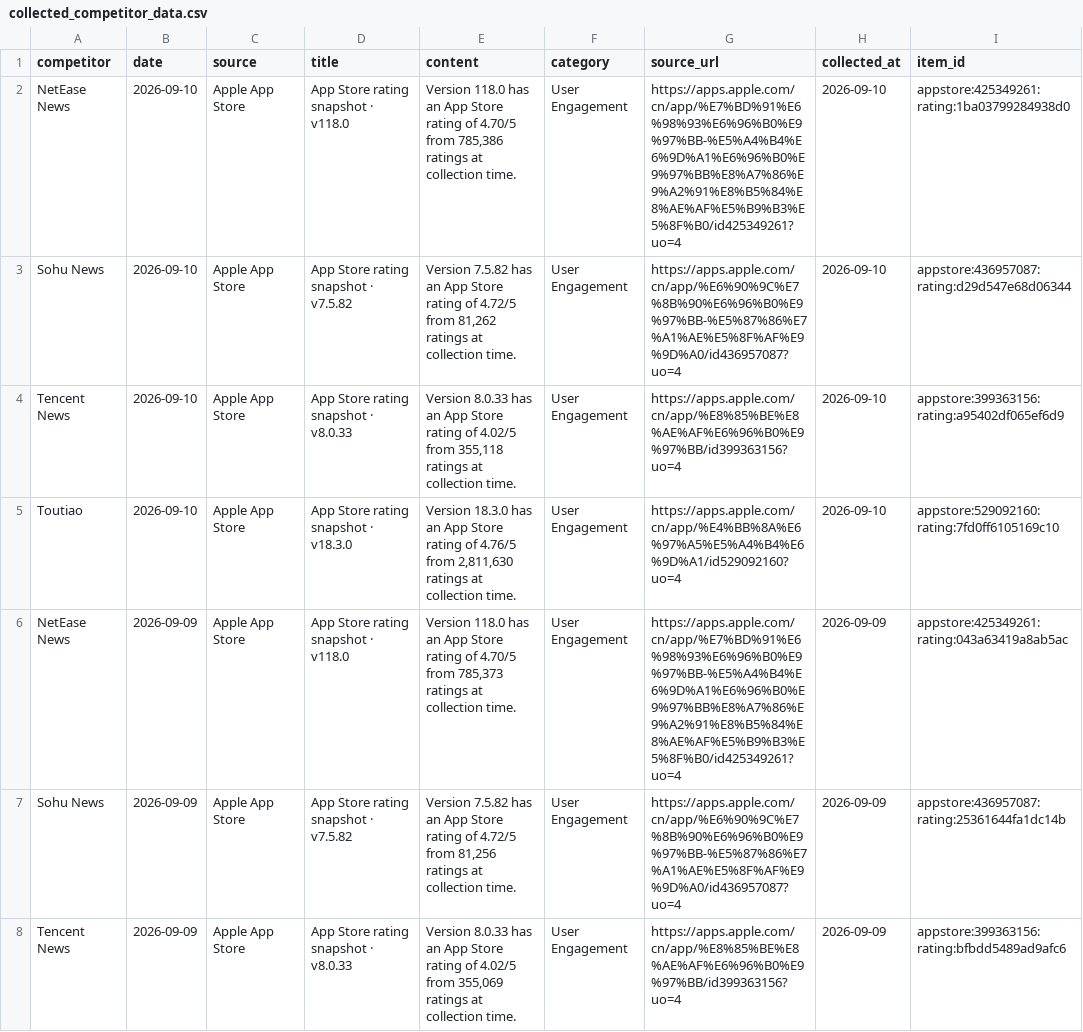
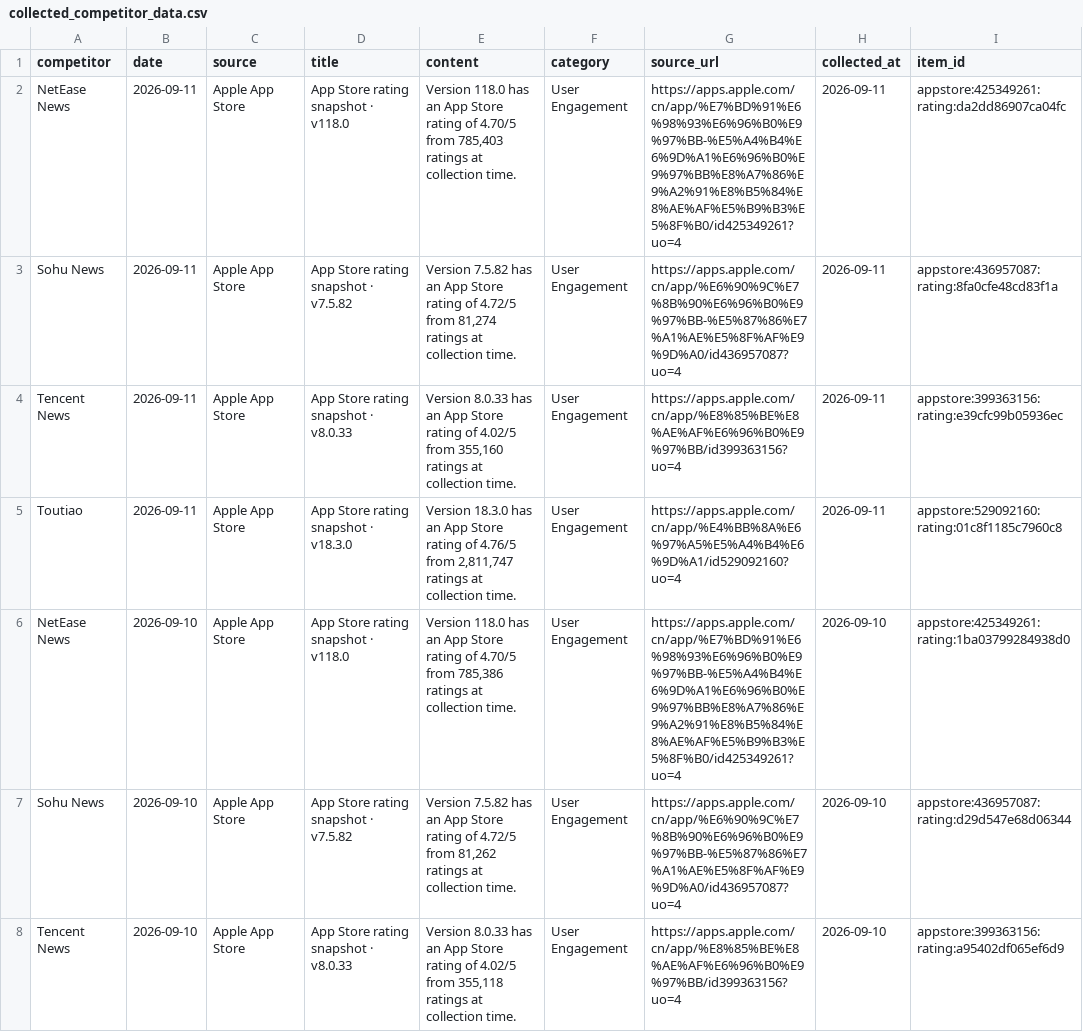
Before and after one commit to zhengyb-hub/ai-competitor-marketing-brief-agent, a CSV file: data/collected_competitor_data.csv, drawn as a sheet; only a part is shown; the shorter side is filled out with more unchanged rows.

```diff
--- a/data/collected_competitor_data.csv
+++ b/data/collected_competitor_data.csv
@@ -1,2 +1,6 @@
 competitor,date,source,title,content,category,source_url,collected_at,item_id
+NetEase News,2026-09-11,Apple App Store,App Store rating snapshot · v118.0,"Version 118.0 has an App Store rating of 4.70/5 from 785,403 ratings at collection time.",User Engagement,https://apps.apple.com/cn/app/%E7%BD%91%E6%98%93%E6%96%B0%E9%97%BB-%E5%A4%B4%E6%9D%A1%E6%96%B0%E9%97%BB%E8%A7%86%E9%A2%91%E8%B5%84%E8%AE%AF%E5%B9%B3%E5%8F%B0/id425349261?uo=4,2026-09-11,appstore:425349261:rating:da2dd86907ca04fc
+Sohu News,2026-09-11,Apple App Store,App Store rating snapshot · v7.5.82,"Version 7.5.82 has an App Store rating of 4.72/5 from 81,274 ratings at collection time.",User Engagement,https://apps.apple.com/cn/app/%E6%90%9C%E7%8B%90%E6%96%B0%E9%97%BB-%E5%87%86%E7%A1%AE%E5%8F%AF%E9%9D%A0/id436957087?uo=4,2026-09-11,appstore:436957087:rating:8fa0cfe48cd83f1a
+Tencent News,2026-09-11,Apple App Store,App Store rating snapshot · v8.0.33,"Version 8.0.33 has an App Store rating of 4.02/5 from 355,160 ratings at collection time.",User Engagement,https://apps.apple.com/cn/app/%E8%85%BE%E8%AE%AF%E6%96%B0%E9%97%BB/id399363156?uo=4,2026-09-11,appstore:399363156:rating:e39cfc99b05936ec
+Toutiao,2026-09-11,Apple App Store,App Store rating snapshot · v18.3.0,"Version 18.3.0 has an App Store rating of 4.76/5 from 2,811,747 ratings at collection time.",User Engagement,https://apps.apple.com/cn/app/%E4%BB%8A%E6%97%A5%E5%A4%B4%E6%9D%A1/id529092160?uo=4,2026-09-11,appstore:529092160:rating:01c8f1185c7960c8
 NetEase News,2026-09-10,Apple App Store,App Store rating snapshot · v118.0,"Version 118.0 has an App Store rating of 4.70/5 from 785,386 ratings at collection time.",User Engagement,https://apps.apple.com/cn/app/%E7%BD%91%E6%98%93%E6%96%B0%E9%97%BB-%E5%A4%B4%E6%9D%A1%E6%96%B0%E9%97%BB%E8%A7%86%E9%A2%91%E8%B5%84%E8%AE%AF%E5%B9%B3%E5%8F%B0/id425349261?uo=4,2026-09-10,appstore:425349261:rating:1ba03799284938d0
```
